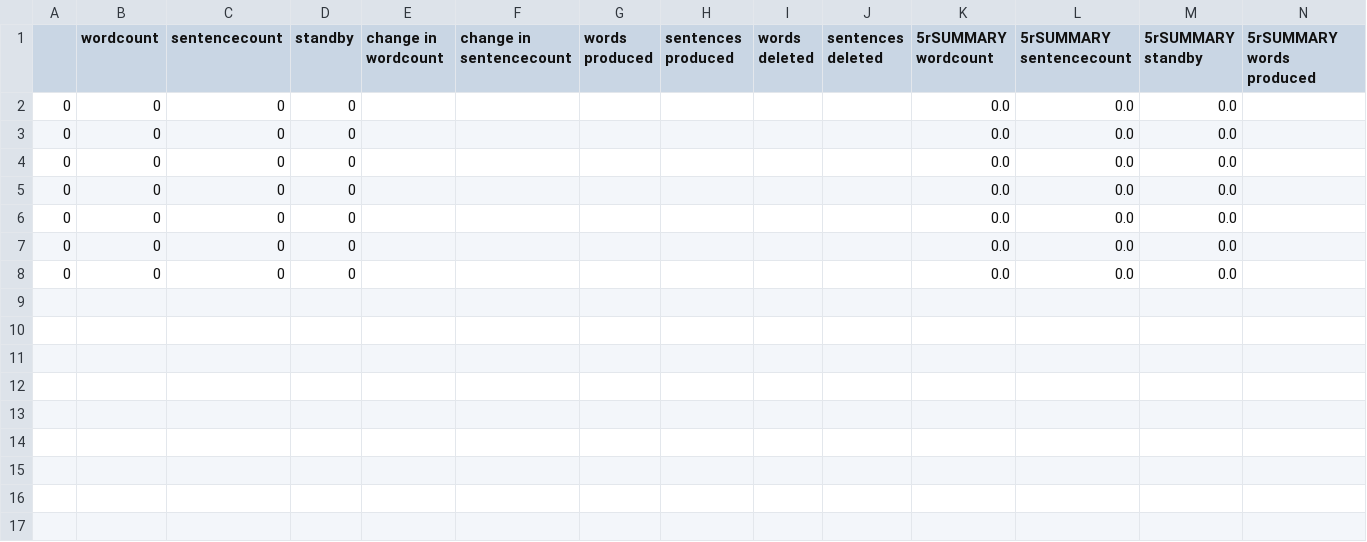
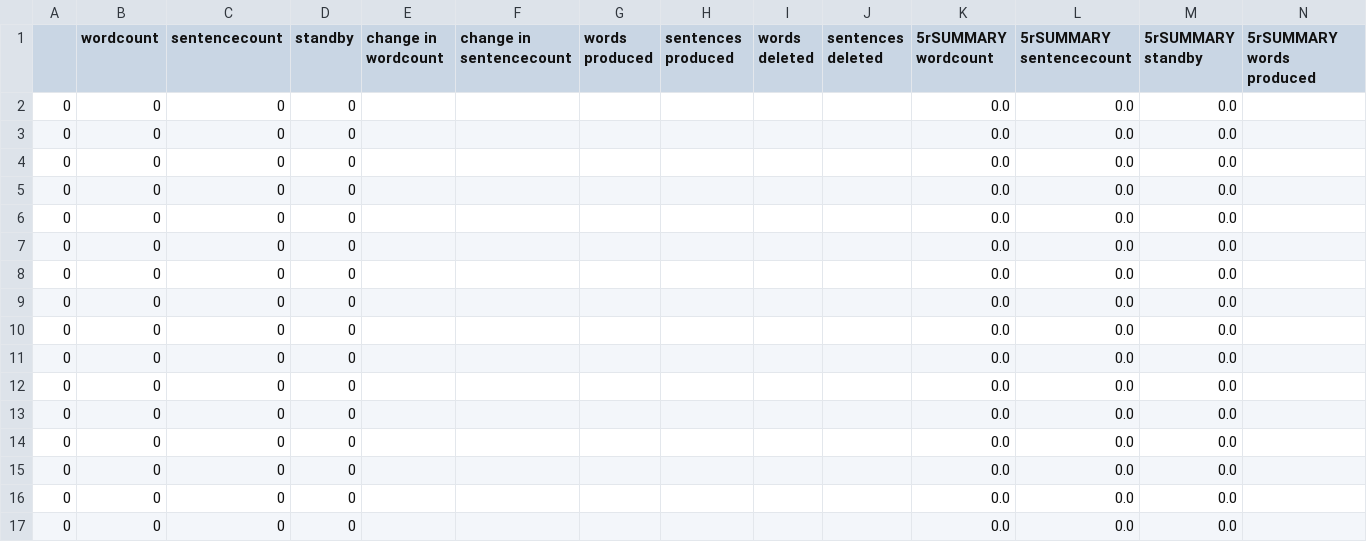
Before and after one commit to Princeton-Neurotech/Cruise, a CSV file: keyboard.csv, drawn as a sheet; only a part is shown; rows hold the shown columns only; the diff names each change by its address in the sheet, - before the commit and + after, or states it on an @@ line.

Commit message:
more multiprocessing brain data and chrome extension

```diff
--- a/keyboard.csv
+++ b/keyboard.csv
+row 9: 0 | 0 | 0 | 0 |  |  |  |  |  |  | 0.0 | 0.0 | 0.0
+row 10: 0 | 0 | 0 | 0 |  |  |  |  |  |  | 0.0 | 0.0 | 0.0
+row 11: 0 | 0 | 0 | 0 |  |  |  |  |  |  | 0.0 | 0.0 | 0.0
+row 12: 0 | 0 | 0 | 0 |  |  |  |  |  |  | 0.0 | 0.0 | 0.0
+row 13: 0 | 0 | 0 | 0 |  |  |  |  |  |  | 0.0 | 0.0 | 0.0
+row 14: 0 | 0 | 0 | 0 |  |  |  |  |  |  | 0.0 | 0.0 | 0.0
+row 15: 0 | 0 | 0 | 0 |  |  |  |  |  |  | 0.0 | 0.0 | 0.0
+row 16: 0 | 0 | 0 | 0 |  |  |  |  |  |  | 0.0 | 0.0 | 0.0
+row 17: 0 | 0 | 0 | 0 |  |  |  |  |  |  | 0.0 | 0.0 | 0.0
```
Also changed, not shown: 22 other files.
